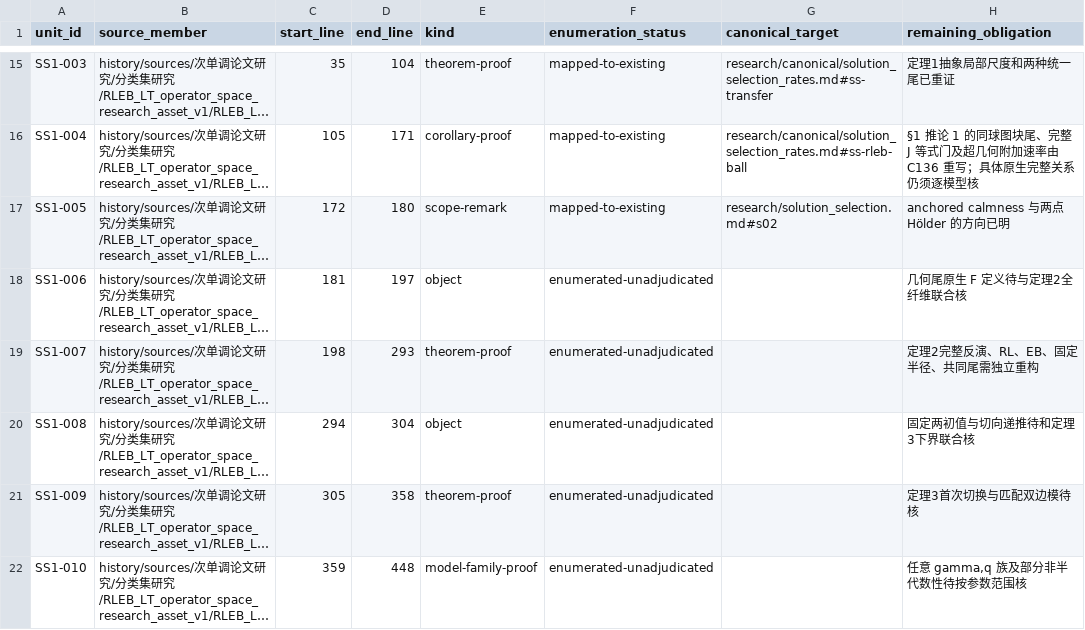
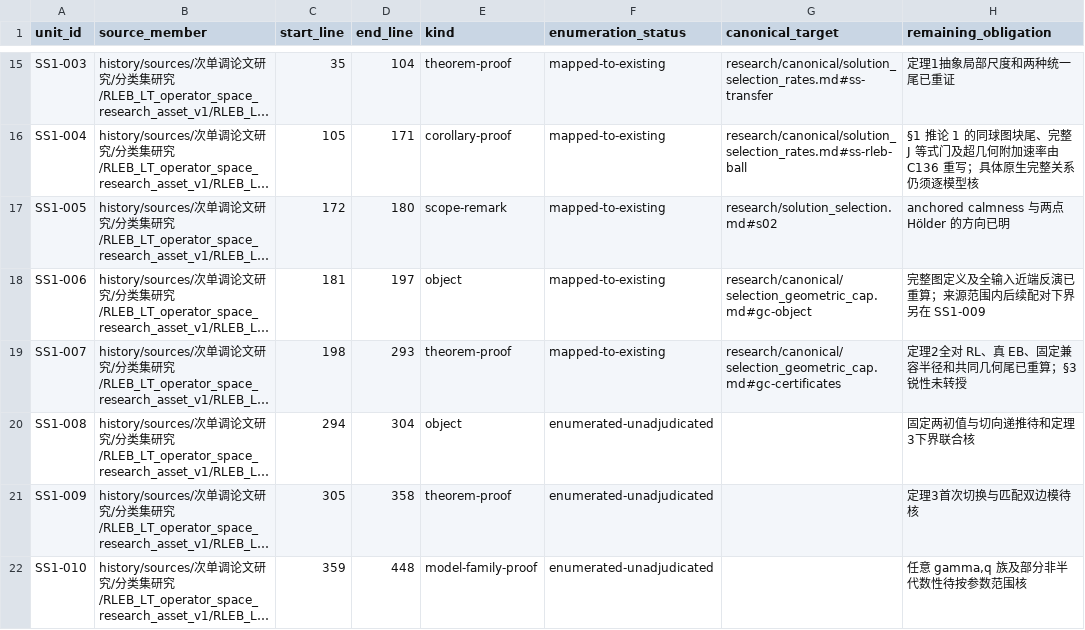
Before and after one commit to SOMEBODYJUN/ppa, a TSV file: research/audit/SEMANTIC_UNIT_SEED.tsv, drawn as a sheet; only a part is shown, gaps mark what is left out; long unchanged cells end in …; the diff names each change by its address in the sheet, - before the commit and + after, or states it on an @@ line.

```diff
--- a/research/audit/SEMANTIC_UNIT_SEED.tsv
+++ b/research/audit/SEMANTIC_UNIT_SEED.tsv
-F18:F19 (enumeration_status): enumerated-unadjudicated
+F18:F19 (enumeration_status): mapped-to-existing
-G18 (canonical_target): (empty)
+G18 (canonical_target): research/canonical/selection_geometric_cap.md#gc-object
-H18 (remaining_obligation): 几何尾原生 F 定义待与定理2全纤维联合核
+H18 (remaining_obligation): 完整图定义及全输入近端反演已重算；来源范围内后续配对下界另在 SS1-009
-G19 (canonical_target): (empty)
+G19 (canonical_target): research/canonical/selection_geometric_cap.md#gc-certificates
-H19 (remaining_obligation): 定理2完整反演、RL、EB、固定半径、共同尾需独立重构
+H19 (remaining_obligation): 定理2全对 RL、真 EB、固定兼容半径和共同几何尾已重算；§3 锐性未转授
```
Also changed, not shown: research/audit/UNIT_DISPOSITIONS.tsv, 15 other files.
